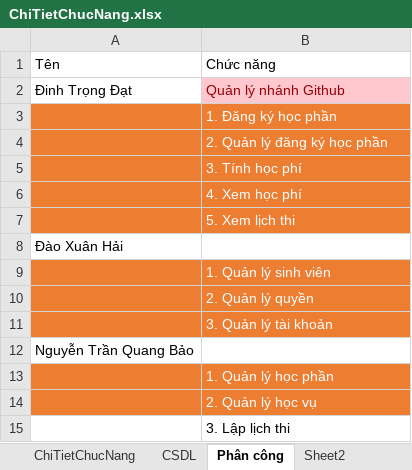
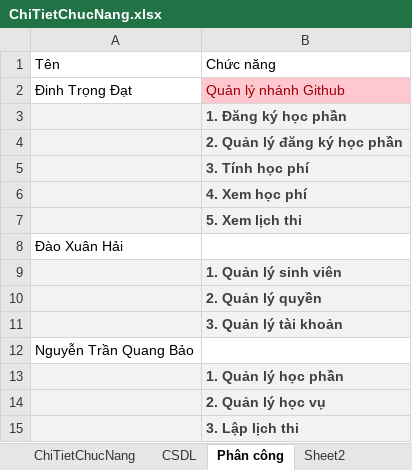
Before and after one commit to Dat0309/Quan-ly-dang-ky-hoc-phan, an Excel workbook: ChiTietChucNang.xlsx, sheet Phân công, drawn as a sheet; values as stored, in another font and other column widths than the file's, no borders; table styles not drawn; the diff names each change by its address in the sheet, - before the commit and + after, or states it on an @@ line.

```diff
--- a/ChiTietChucNang.xlsx (sheet Phân công)
+++ b/ChiTietChucNang.xlsx (sheet Phân công)
-A3:B7 fill: #ED7D31
+A3:B7 fill: #F2F2F2
@@ B3:B7 bold: off → on, text colour: #FFFFFF → #3F3F3F @@
-A9:B11 fill: #ED7D31
+A9:B11 fill: #F2F2F2
@@ B9:B11 bold: off → on, text colour: #FFFFFF → #3F3F3F @@
-A13:B14 fill: #ED7D31
+A13:B14 fill: #F2F2F2
-B13:B15 bold: off
+B13:B15 bold: on
-B13:B14 text colour: #FFFFFF
+B13:B14 text colour: #3F3F3F
-A15:B15 fill: none
+A15:B15 fill: #F2F2F2
-B15 text colour: black
+B15 text colour: #3F3F3F
```
Also changed, not shown: sheet ChiTietChucNang, 16 other files.
